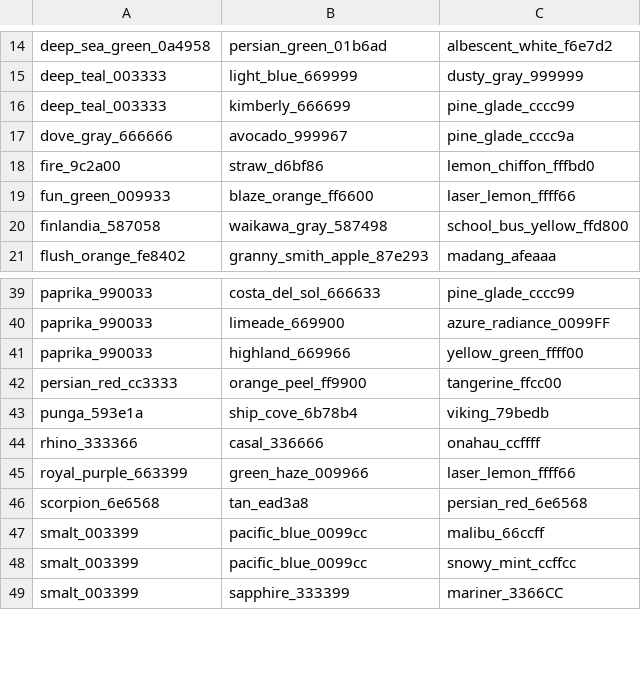
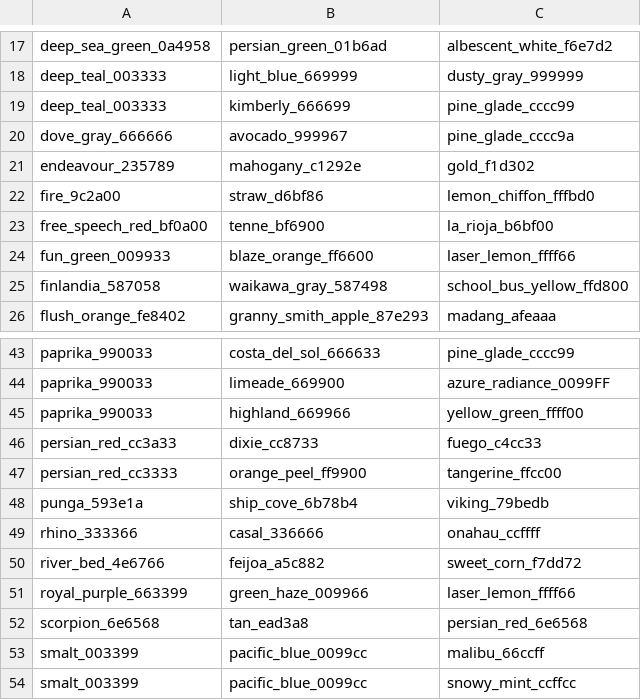
Before and after one commit to nick3499/prompt_theme_nick3499, a CSV file: themes.csv, drawn as a sheet; only a part is shown, gaps mark what is left out; the shorter side is filled out with more unchanged rows; the diff covers the shown part only.

```diff
--- a/themes.csv
+++ b/themes.csv
@@ -17,3 +20,5 @@ deep_teal_003333,kimberly_666699,pine_glade_cccc99
 dove_gray_666666,avocado_999967,pine_glade_cccc9a
+endeavour_235789,mahogany_c1292e,gold_f1d302
 fire_9c2a00,straw_d6bf86,lemon_chiffon_fffbd0
+free_speech_red_bf0a00,tenne_bf6900,la_rioja_b6bf00
 fun_green_009933,blaze_orange_ff6600,laser_lemon_ffff66
@@ -41,2 +45,3 @@ paprika_990033,limeade_669900,azure_radiance_0099FF
 paprika_990033,highland_669966,yellow_green_ffff00
+persian_red_cc3a33,dixie_cc8733,fuego_c4cc33
 persian_red_cc3333,orange_peel_ff9900,tangerine_ffcc00
@@ -44,2 +49,3 @@ punga_593e1a,ship_cove_6b78b4,viking_79bedb
 rhino_333366,casal_336666,onahau_ccffff
+river_bed_4e6766,feijoa_a5c882,sweet_corn_f7dd72
 royal_purple_663399,green_haze_009966,laser_lemon_ffff66
```
Also changed, not shown: 6 added rows, 4 removed rows, 1 moved row and 2 edited cells elsewhere in this file.
